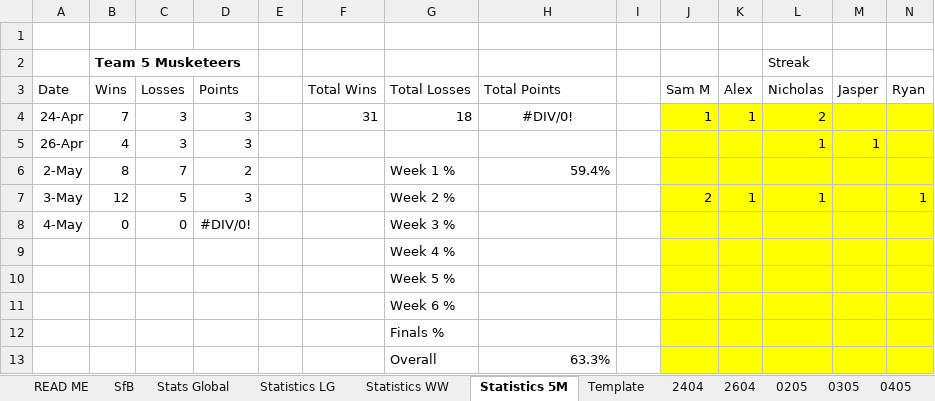
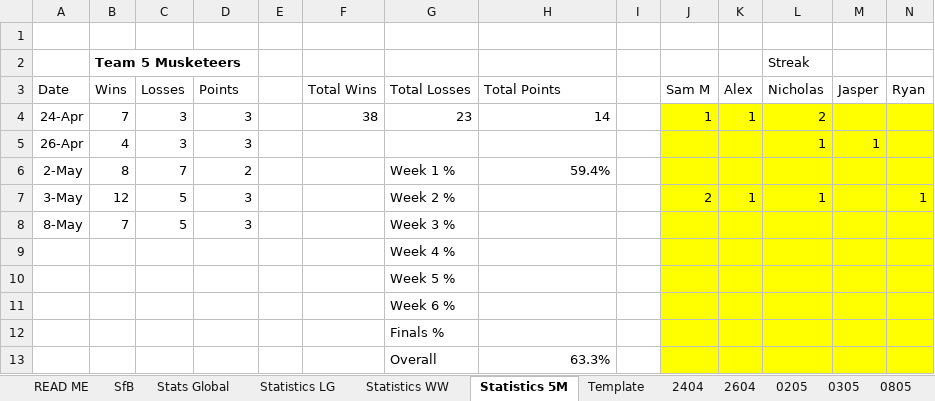
Before and after one commit to KingGoose20/TLTBO, an Excel workbook: Other Files/PastResults.xlsx, sheet Statistics 5M, drawn as a sheet; values as stored, in another font and other column widths than the file's, no borders; removed rows and columns are numbered as before the commit, all else as after; the diff names each change by its address in the sheet, - before the commit and + after, or states it on an @@ line.

```diff
--- a/Other Files/PastResults.xlsx (sheet Statistics 5M)
+++ b/Other Files/PastResults.xlsx (sheet Statistics 5M)
-sheet tab: 0405
+sheet tab: 0805
-F4 (Total Wins): 31
+F4 (Total Wins): 38
-G4 (Total Losses): 18
+G4 (Total Losses): 23
-H4 (Total Points): #DIV/0!
+H4 (Total Points): 14
-H4 alignment: center
+H4 alignment: right
-row 8: 4-May | 0 | 0 | #DIV/0! |  |  | Week 3 %
+row 8: 8-May | 7 | 5 | 3 |  |  | Week 3 %
```
Also changed, not shown: sheet Stats Global, sheet 0805, sheet SfB, sheet Statistics LG, sheet Statistics WW, formulas that keep their value, charts or pictures, 2 other files.
